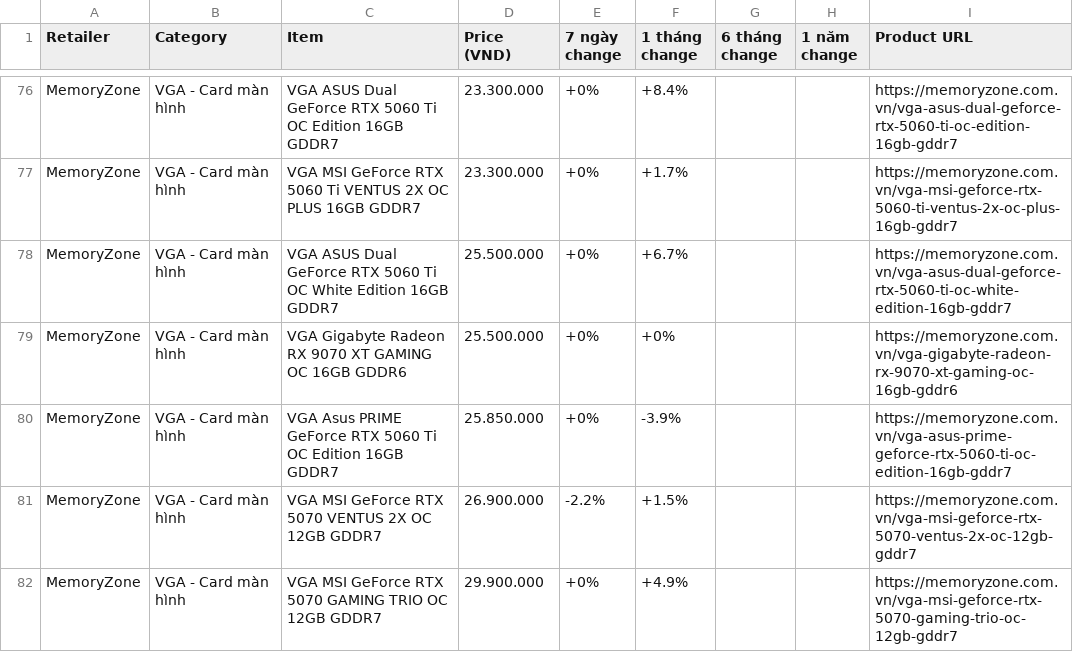
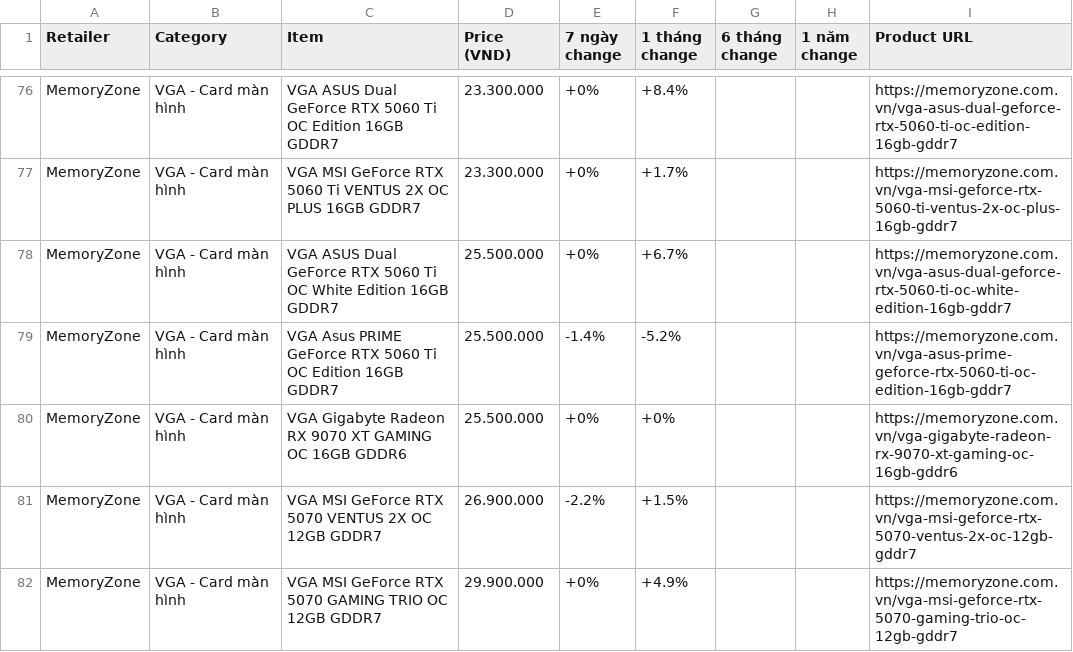
Before and after one commit to tuongphanbase/tech-price-mailer, a CSV file: docs/price_history_latest.csv, drawn as a sheet; only a part is shown, gaps mark what is left out; the diff covers the shown part only.

```diff
--- a/docs/price_history_latest.csv
+++ b/docs/price_history_latest.csv
@@ -78,4 +78,4 @@ MemoryZone,VGA - Card màn hình,VGA MSI GeForce RTX 5060 Ti VENTUS 2X OC PLUS 1
 MemoryZone,VGA - Card màn hình,VGA ASUS Dual GeForce RTX 5060 Ti OC White Edition 16GB GDDR7,25.500.000,+0%,+6.7%,,,https://memoryzone.com.vn/vga-asus-dual-geforce-rtx-5060-ti-oc-white-edition-16gb-gddr7
+MemoryZone,VGA - Card màn hình,VGA Asus PRIME GeForce RTX 5060 Ti OC Edition 16GB GDDR7,25.500.000,-1.4%,-5.2%,,,https://memoryzone.com.vn/vga-asus-prime-geforce-rtx-5060-ti-oc-edition-16gb-gddr7
 MemoryZone,VGA - Card màn hình,VGA Gigabyte Radeon RX 9070 XT GAMING OC 16GB GDDR6,25.500.000,+0%,+0%,,,https://memoryzone.com.vn/vga-gigabyte-radeon-rx-9070-xt-gaming-oc-16gb-gddr6
-MemoryZone,VGA - Card màn hình,VGA Asus PRIME GeForce RTX 5060 Ti OC Edition 16GB GDDR7,25.850.000,+0%,-3.9%,,,https://memoryzone.com.vn/vga-asus-prime-geforce-rtx-5060-ti-oc-edition-16gb-gddr7
 MemoryZone,VGA - Card màn hình,VGA MSI GeForce RTX 5070 VENTUS 2X OC 12GB GDDR7,26.900.000,-2.2%,+1.5%,,,https://memoryzone.com.vn/vga-msi-geforce-rtx-5070-ventus-2x-oc-12gb-gddr7
```
Also changed, not shown: 12 added rows, 9 removed rows and 45 edited cells elsewhere in this file, 9 other files.
